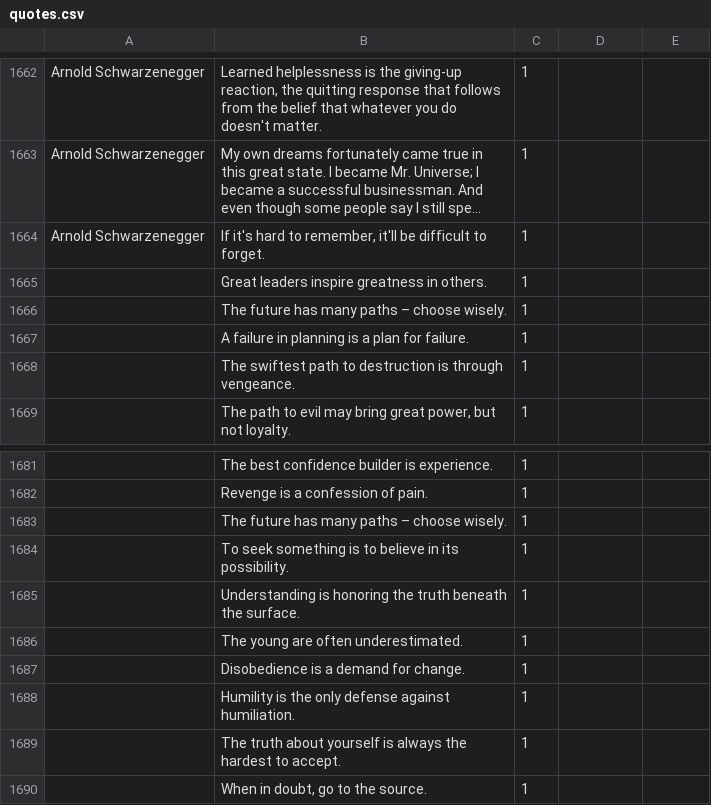
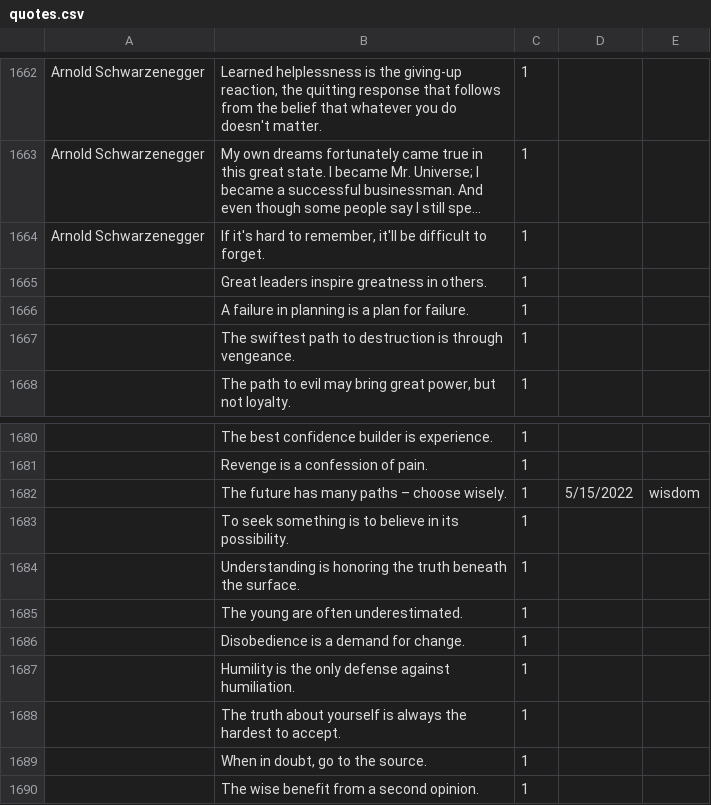
Before and after one commit to kafiq19/Inspired_Daily, a CSV file: quotes.csv, drawn as a sheet; only a part is shown, gaps mark what is left out; the shorter side is filled out with more unchanged rows; long unchanged cells end in ….

Commit message:
acsii issue fixed on quotes

```diff
--- a/quotes.csv
+++ b/quotes.csv
@@ -1665,3 +1665,2 @@
 "","Great leaders inspire greatness in others.",1,,
-"","The future has many paths – choose wisely.",1,,
 "","A failure in planning is a plan for failure.",1,,
@@ -1682,3 +1681,3 @@
 "","Revenge is a confession of pain.",1,,
-"","The future has many paths – choose wisely.",1,,
+"","The future has many paths – choose wisely.",1,5/15/2022,wisdom
 "","To seek something is to believe in its possibility.",1,,
```
Also changed, not shown: 1 other file.
